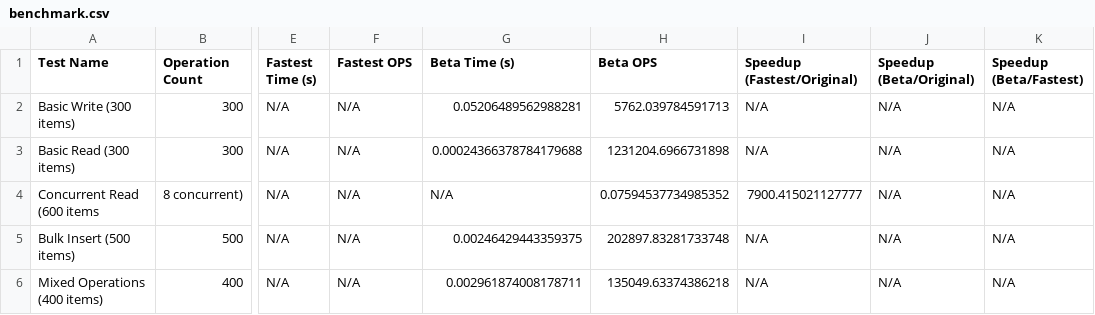
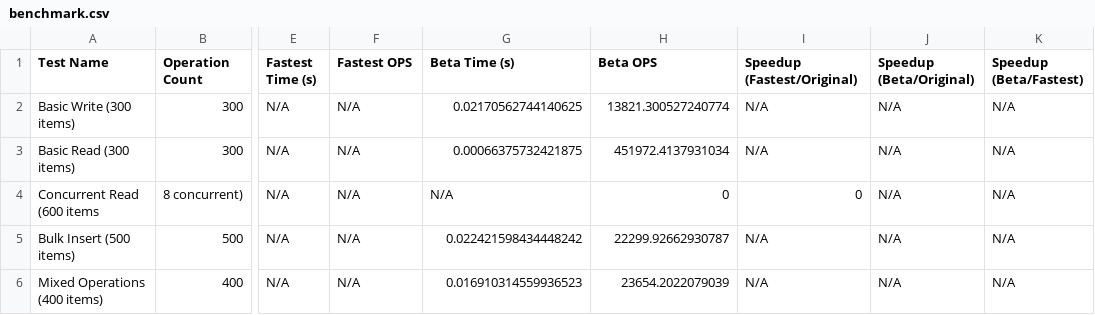
Before and after one commit to disnana/DictSQLite, a CSV file: others/benchmark/results/versions/v2/benchmark.csv, drawn as a sheet; only a part is shown, gaps mark what is left out; the diff names each change by its address in the sheet, - before the commit and + after, or states it on an @@ line.

```diff
--- a/others/benchmark/results/versions/v2/benchmark.csv
+++ b/others/benchmark/results/versions/v2/benchmark.csv
-G2 (Beta Time (s)): 0.05206489562988281
+G2 (Beta Time (s)): 0.02170562744140625
-H2 (Beta OPS): 5762.039784591713
+H2 (Beta OPS): 13821.300527240774
-G3 (Beta Time (s)): 0.00024366378784179688
+G3 (Beta Time (s)): 0.00066375732421875
-H3 (Beta OPS): 1231204.6966731898
+H3 (Beta OPS): 451972.4137931034
-H4 (Beta OPS): 0.07594537734985352
+H4 (Beta OPS): 0
-I4 (Speedup (Fastest/Original)): 7900.415021127777
+I4 (Speedup (Fastest/Original)): 0
-G5 (Beta Time (s)): 0.00246429443359375
+G5 (Beta Time (s)): 0.022421598434448242
-H5 (Beta OPS): 202897.83281733748
+H5 (Beta OPS): 22299.92662930787
-G6 (Beta Time (s)): 0.002961874008178711
+G6 (Beta Time (s)): 0.016910314559936523
-H6 (Beta OPS): 135049.63374386218
+H6 (Beta OPS): 23654.2022079039
```
Also changed, not shown: 3 other files.
